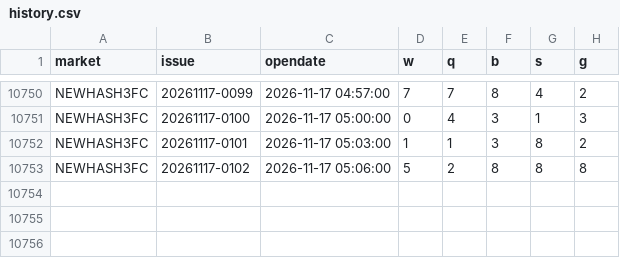
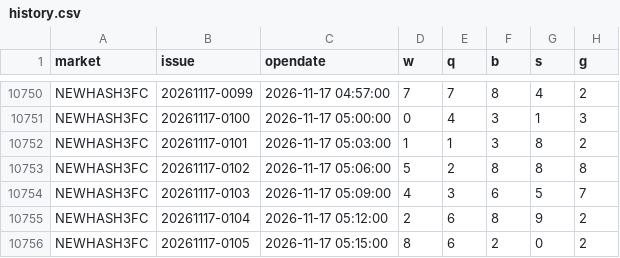
Before and after one commit to naruto0101/hash3-draw-data, a CSV file: data/archive/history.csv, drawn as a sheet; only a part is shown, gaps mark what is left out.

```diff
--- a/data/archive/history.csv
+++ b/data/archive/history.csv
@@ -10753 +10753,4 @@ NEWHASH3FC,20261117-0101,2026-11-17 05:03:00,1,1,3,8,2
 NEWHASH3FC,20261117-0102,2026-11-17 05:06:00,5,2,8,8,8
+NEWHASH3FC,20261117-0103,2026-11-17 05:09:00,4,3,6,5,7
+NEWHASH3FC,20261117-0104,2026-11-17 05:12:00,2,6,8,9,2
+NEWHASH3FC,20261117-0105,2026-11-17 05:15:00,8,6,2,0,2
```
Also changed, not shown: 3 other files.
